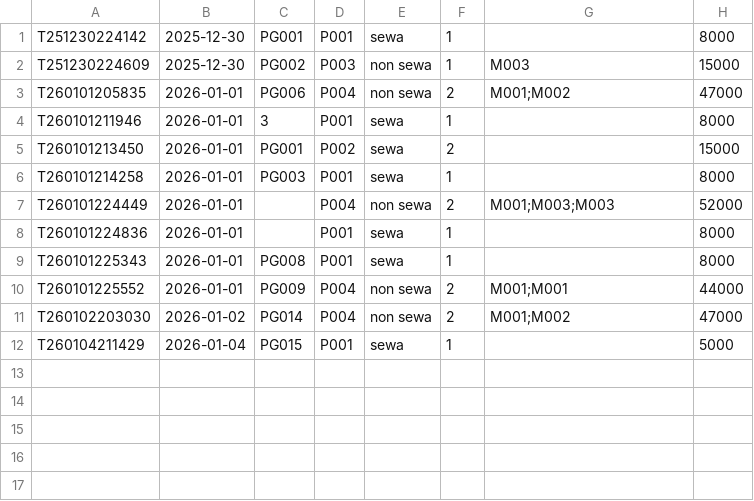
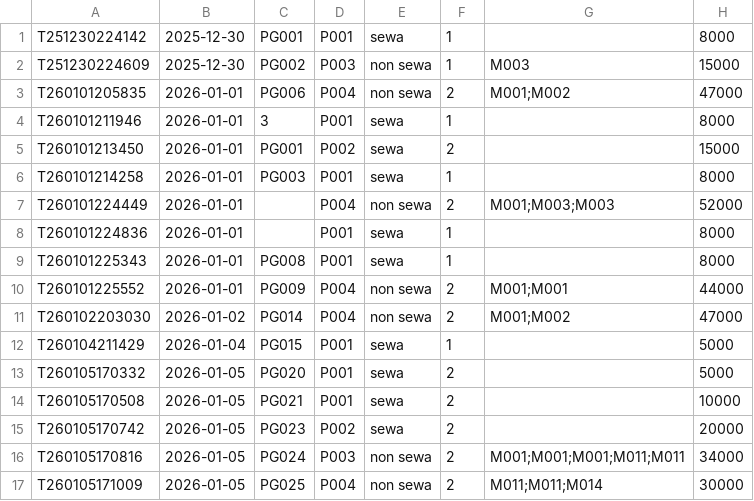
Before and after one commit to MuhammadFarid956/Mini-Project-Cafe-Workspace, a CSV file: data_transaksi.csv, drawn as a sheet.

```diff
--- a/data_transaksi.csv
+++ b/data_transaksi.csv
@@ -12 +12,6 @@ T260102203030,2026-01-02,PG014,P004,non sewa,2,M001;M002,47000
 T260104211429,2026-01-04,PG015,P001,sewa,1,,5000
+T260105170332,2026-01-05,PG020,P001,sewa,2,,5000
+T260105170508,2026-01-05,PG021,P001,sewa,2,,10000
+T260105170742,2026-01-05,PG023,P002,sewa,2,,20000
+T260105170816,2026-01-05,PG024,P003,non sewa,2,M001;M001;M001;M011;M011,34000
+T260105171009,2026-01-05,PG025,P004,non sewa,2,M011;M011;M014,30000
```
Also changed, not shown: data_menu.csv, pengunjung.csv, 3 other files.
